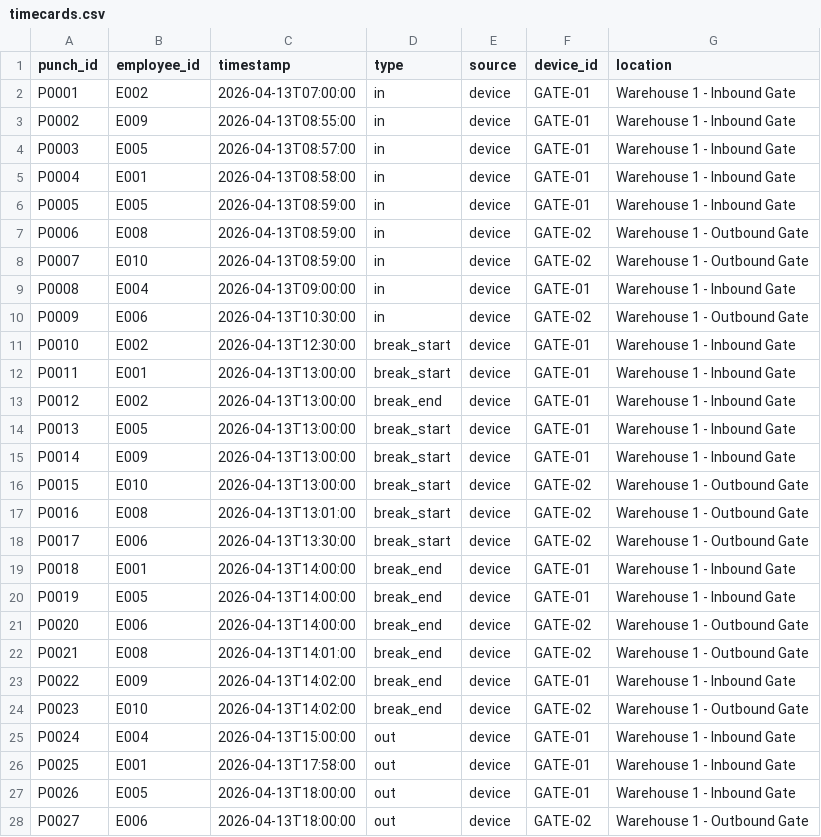
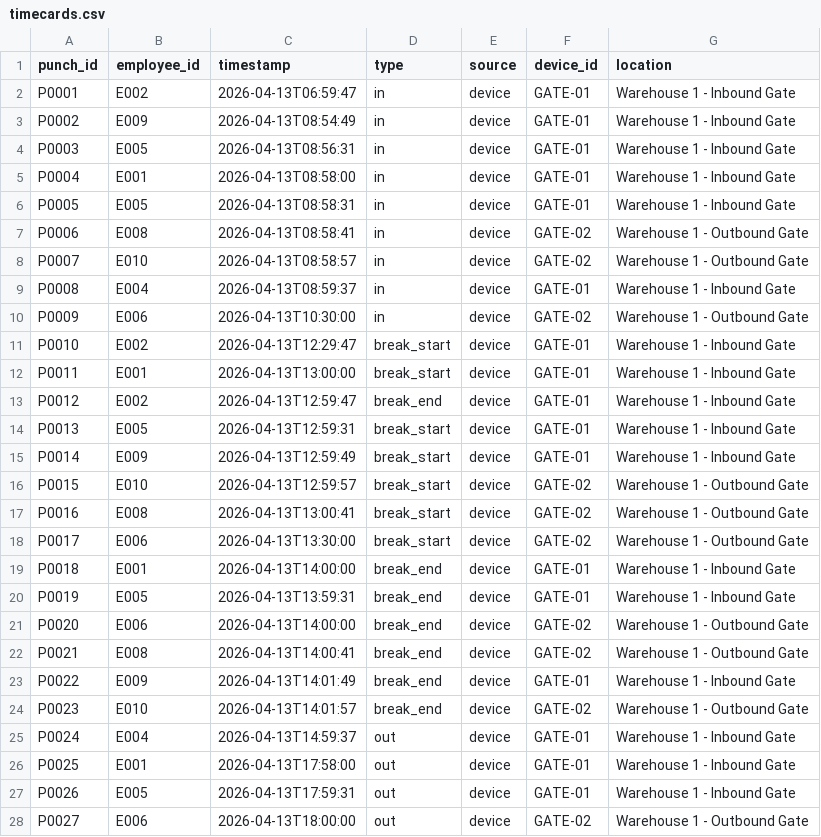
Before and after one commit to AYUSHSAHU2004/attendflow-ai, a CSV file: data/timecards.csv, drawn as a sheet; only a part is shown; the diff covers the shown part only.

```diff
--- a/data/timecards.csv
+++ b/data/timecards.csv
@@ -1,28 +1,28 @@
 punch_id,employee_id,timestamp,type,source,device_id,location
-P0001,E002,2026-04-13T07:00:00,in,device,GATE-01,Warehouse 1 - Inbound Gate
-P0002,E009,2026-04-13T08:55:00,in,device,GATE-01,Warehouse 1 - Inbound Gate
-P0003,E005,2026-04-13T08:57:00,in,device,GATE-01,Warehouse 1 - Inbound Gate
+P0001,E002,2026-04-13T06:59:47,in,device,GATE-01,Warehouse 1 - Inbound Gate
+P0002,E009,2026-04-13T08:54:49,in,device,GATE-01,Warehouse 1 - Inbound Gate
+P0003,E005,2026-04-13T08:56:31,in,device,GATE-01,Warehouse 1 - Inbound Gate
 P0004,E001,2026-04-13T08:58:00,in,device,GATE-01,Warehouse 1 - Inbound Gate
-P0005,E005,2026-04-13T08:59:00,in,device,GATE-01,Warehouse 1 - Inbound Gate
-P0006,E008,2026-04-13T08:59:00,in,device,GATE-02,Warehouse 1 - Outbound Gate
-P0007,E010,2026-04-13T08:59:00,in,device,GATE-02,Warehouse 1 - Outbound Gate
-P0008,E004,2026-04-13T09:00:00,in,device,GATE-01,Warehouse 1 - Inbound Gate
+P0005,E005,2026-04-13T08:58:31,in,device,GATE-01,Warehouse 1 - Inbound Gate
+P0006,E008,2026-04-13T08:58:41,in,device,GATE-02,Warehouse 1 - Outbound Gate
+P0007,E010,2026-04-13T08:58:57,in,device,GATE-02,Warehouse 1 - Outbound Gate
+P0008,E004,2026-04-13T08:59:37,in,device,GATE-01,Warehouse 1 - Inbound Gate
 P0009,E006,2026-04-13T10:30:00,in,device,GATE-02,Warehouse 1 - Outbound Gate
-P0010,E002,2026-04-13T12:30:00,break_start,device,GATE-01,Warehouse 1 - Inbound Gate
+P0010,E002,2026-04-13T12:29:47,break_start,device,GATE-01,Warehouse 1 - Inbound Gate
 P0011,E001,2026-04-13T13:00:00,break_start,device,GATE-01,Warehouse 1 - Inbound Gate
-P0012,E002,2026-04-13T13:00:00,break_end,device,GATE-01,Warehouse 1 - Inbound Gate
-P0013,E005,2026-04-13T13:00:00,break_start,device,GATE-01,Warehouse 1 - Inbound Gate
-P0014,E009,2026-04-13T13:00:00,break_start,device,GATE-01,Warehouse 1 - Inbound Gate
-P0015,E010,2026-04-13T13:00:00,break_start,device,GATE-02,Warehouse 1 - Outbound Gate
-P0016,E008,2026-04-13T13:01:00,break_start,device,GATE-02,Warehouse 1 - Outbound Gate
+P0012,E002,2026-04-13T12:59:47,break_end,device,GATE-01,Warehouse 1 - Inbound Gate
+P0013,E005,2026-04-13T12:59:31,break_start,device,GATE-01,Warehouse 1 - Inbound Gate
+P0014,E009,2026-04-13T12:59:49,break_start,device,GATE-01,Warehouse 1 - Inbound Gate
+P0015,E010,2026-04-13T12:59:57,break_start,device,GATE-02,Warehouse 1 - Outbound Gate
+P0016,E008,2026-04-13T13:00:41,break_start,device,GATE-02,Warehouse 1 - Outbound Gate
 P0017,E006,2026-04-13T13:30:00,break_start,device,GATE-02,Warehouse 1 - Outbound Gate
 P0018,E001,2026-04-13T14:00:00,break_end,device,GATE-01,Warehouse 1 - Inbound Gate
-P0019,E005,2026-04-13T14:00:00,break_end,device,GATE-01,Warehouse 1 - Inbound Gate
+P0019,E005,2026-04-13T13:59:31,break_end,device,GATE-01,Warehouse 1 - Inbound Gate
 P0020,E006,2026-04-13T14:00:00,break_end,device,GATE-02,Warehouse 1 - Outbound Gate
-P0021,E008,2026-04-13T14:01:00,break_end,device,GATE-02,Warehouse 1 - Outbound Gate
-P0022,E009,2026-04-13T14:02:00,break_end,device,GATE-01,Warehouse 1 - Inbound Gate
-P0023,E010,2026-04-13T14:02:00,break_end,device,GATE-02,Warehouse 1 - Outbound Gate
-P0024,E004,2026-04-13T15:00:00,out,device,GATE-01,Warehouse 1 - Inbound Gate
+P0021,E008,2026-04-13T14:00:41,break_end,device,GATE-02,Warehouse 1 - Outbound Gate
+P0022,E009,2026-04-13T14:01:49,break_end,device,GATE-01,Warehouse 1 - Inbound Gate
+P0023,E010,2026-04-13T14:01:57,break_end,device,GATE-02,Warehouse 1 - Outbound Gate
+P0024,E004,2026-04-13T14:59:37,out,device,GATE-01,Warehouse 1 - Inbound Gate
 P0025,E001,2026-04-13T17:58:00,out,device,GATE-01,Warehouse 1 - Inbound Gate
-P0026,E005,2026-04-13T18:00:00,out,device,GATE-01,Warehouse 1 - Inbound Gate
+P0026,E005,2026-04-13T17:59:31,out,device,GATE-01,Warehouse 1 - Inbound Gate
 P0027,E006,2026-04-13T18:00:00,out,device,GATE-02,Warehouse 1 - Outbound Gate
```
Also changed, not shown: 34 edited cells elsewhere in this file, 23 other files.
